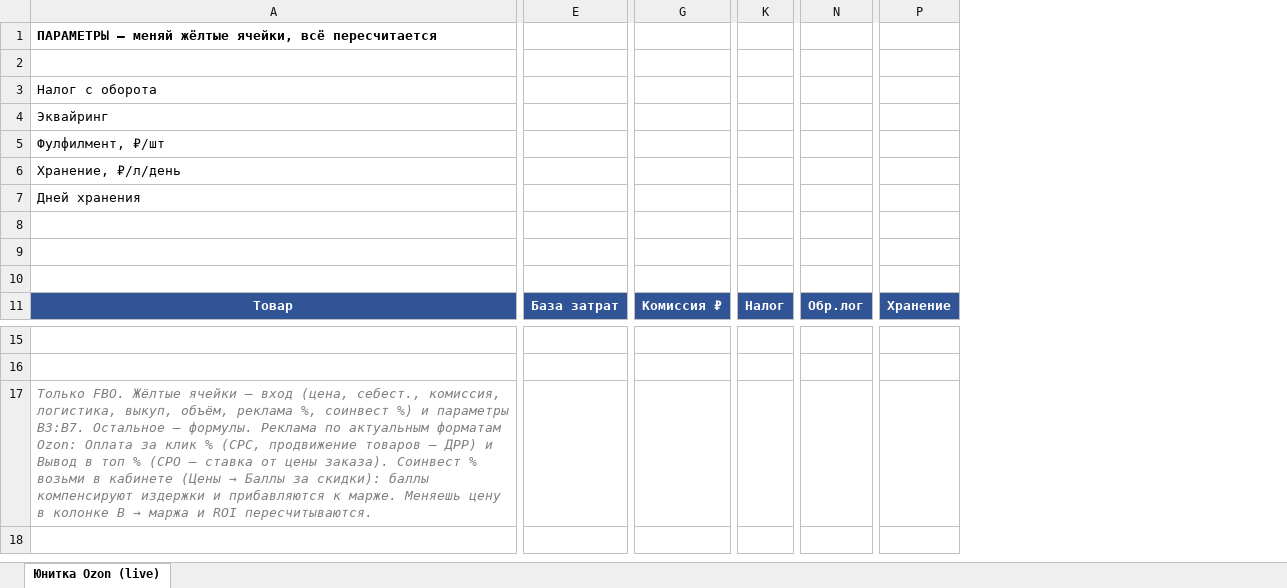
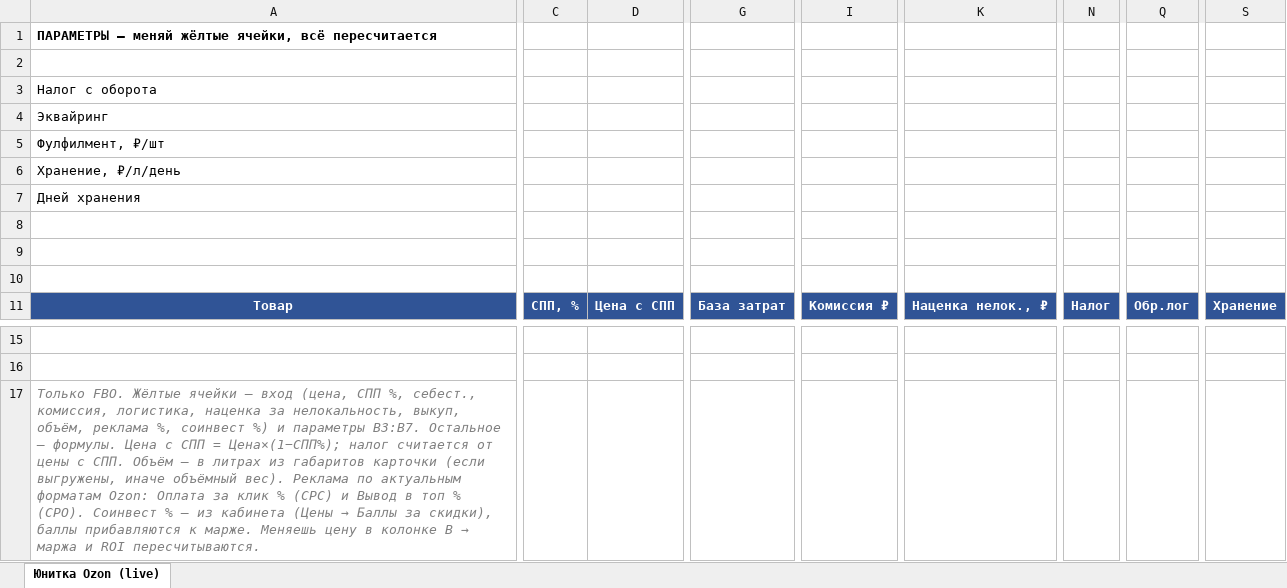
Before and after one commit to User26-2026/K-beauty-New, an Excel workbook: outputs/ozon/ozon_unit_model_live_2026-08-03.xlsx, sheet Юнитка Ozon (live), drawn as a sheet; only a part is shown, gaps mark what is left out; values as stored, in another font and other column widths than the file's, no borders; removed rows and columns are numbered as before the commit, all else as after; the diff covers the shown part only; the diff names each change by its address in the sheet, - before the commit and + after, or states it on an @@ line.

```diff
--- a/outputs/ozon/ozon_unit_model_live_2026-08-03.xlsx (sheet Юнитка Ozon (live))
+++ b/outputs/ozon/ozon_unit_model_live_2026-08-03.xlsx (sheet Юнитка Ozon (live))
+column C, row 11: СПП, %
+column D, row 11: Цена с СПП
-column E, row 11: База затрат
+column G, row 11: База затрат
-column G, row 11: Комиссия ₽
+column I, row 11: Комиссия ₽
+column K, row 11: Наценка нелок., ₽
-column K, row 11: Налог
+column N, row 11: Налог
-column N, row 11: Обр.лог
+column Q, row 11: Обр.лог
-column P, row 11: Хранение
+column S, row 11: Хранение
@@ A17: …вход (цена, себест., комиссия, логистика, выкуп, объём, реклама %, соинвест %) и параметры B3:B7. Остальное — формулы. Реклама по актуальным форматам Ozon: Оплата за клик % (CPC, продвижение товаров — ДРР) и Вывод в топ % (CPO — ставка от цены заказа). Соинвест % возьми в кабинете (Цены → Баллы за скидки): баллы компенсируют издержки и прибавляются к… → …вход (цена, СПП %, себест., комиссия, логистика, наценка за нелокальность, выкуп, объём, реклама %, соинвест %) и параметры B3:B7. Остальное — формулы. Цена с СПП = Цена×(1−СПП%); налог считается от цены с СПП. Объём — в литрах из габаритов карточки (если выгружены, иначе объёмный вес). Реклама по актуальным форматам Ozon: Оплата за клик % (CPC) и Вывод в топ % (CPO). Соинвест % — из кабинета (Цены → Баллы за скидки), баллы прибавляются к… @@
```
Also changed, not shown: 10 added columns and 10 removed columns elsewhere in this sheet, 2 other files.
